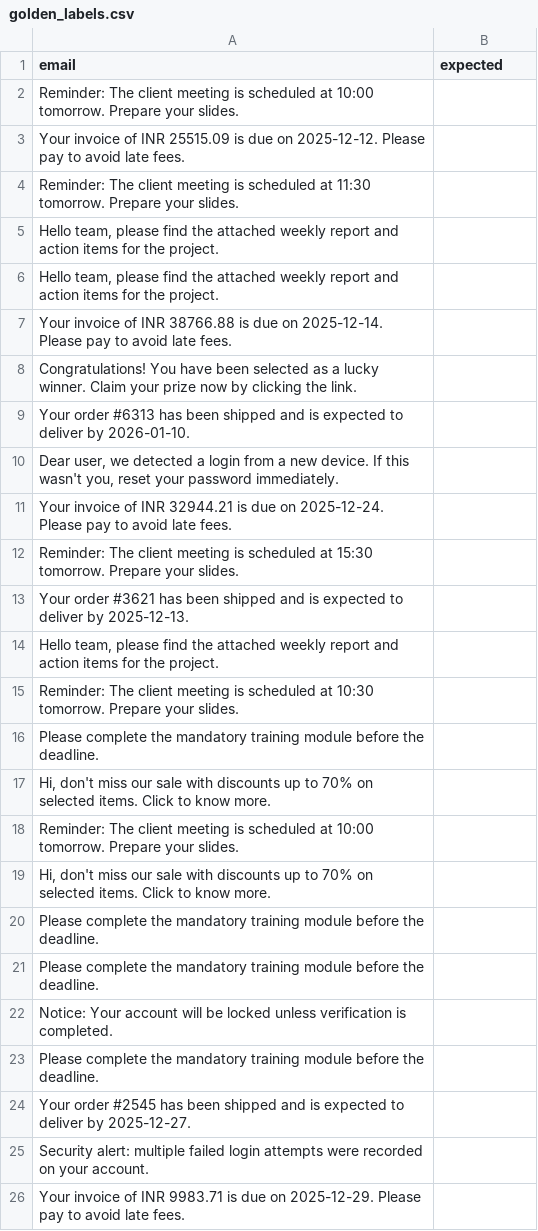
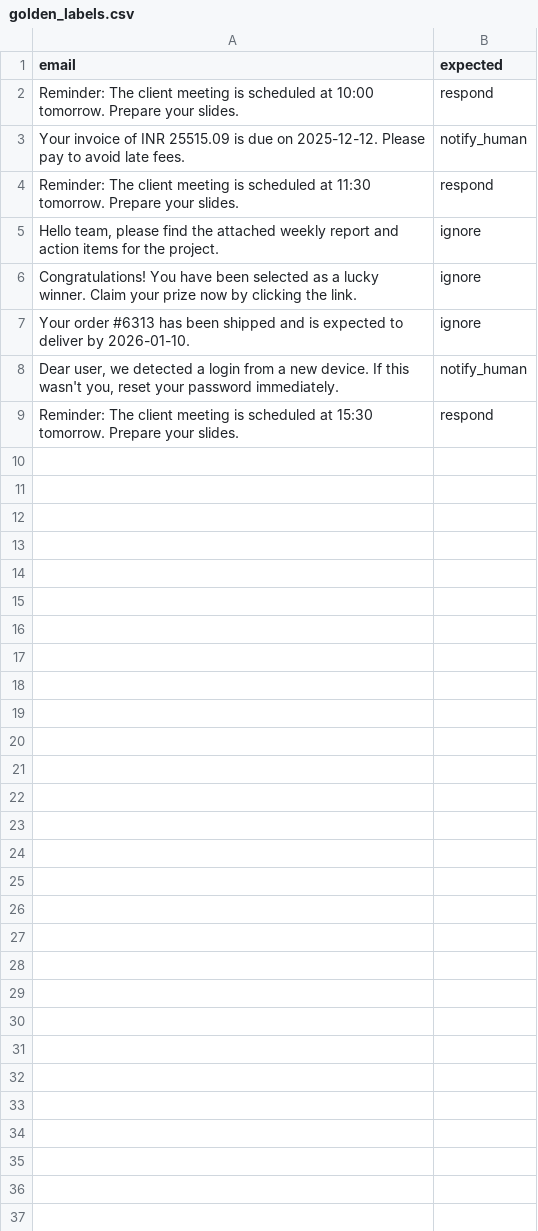
Before and after one commit to springboardmentor74219x/infosys-langgraph-email-assistant-group2, a CSV file: data/golden_labels.csv, drawn as a sheet.

```diff
--- a/data/golden_labels.csv
+++ b/data/golden_labels.csv
@@ -1,26 +1,9 @@
 email,expected
-Reminder: The client meeting is scheduled at 10:00 tomorrow. Prepare your slides.,
-Your invoice of INR 25515.09 is due on 2025-12-12. Please pay to avoid late fees.,
-Reminder: The client meeting is scheduled at 11:30 tomorrow. Prepare your slides.,
-"Hello team, please find the attached weekly report and action items for the project.",
-"Hello team, please find the attached weekly report and action items for the project.",
-Your invoice of INR 38766.88 is due on 2025-12-14. Please pay to avoid late fees.,
-Congratulations! You have been selected as a lucky winner. Claim your prize now by clicking the link.,
-Your order #6313 has been shipped and is expected to deliver by 2026-01-10.,
-"Dear user, we detected a login from a new device. If this wasn't you, reset your password immediately.",
-Your invoice of INR 32944.21 is due on 2025-12-24. Please pay to avoid late fees.,
-Reminder: The client meeting is scheduled at 15:30 tomorrow. Prepare your slides.,
-Your order #3621 has been shipped and is expected to deliver by 2025-12-13.,
-"Hello team, please find the attached weekly report and action items for the project.",
-Reminder: The client meeting is scheduled at 10:30 tomorrow. Prepare your slides.,
-Please complete the mandatory training module before the deadline.,
-"Hi, don't miss our sale with discounts up to 70% on selected items. Click to know more.",
-Reminder: The client meeting is scheduled at 10:00 tomorrow. Prepare your slides.,
-"Hi, don't miss our sale with discounts up to 70% on selected items. Click to know more.",
-Please complete the mandatory training module before the deadline.,
-Please complete the mandatory training module before the deadline.,
-Notice: Your account will be locked unless verification is completed.,
-Please complete the mandatory training module before the deadline.,
-Your order #2545 has been shipped and is expected to deliver by 2025-12-27.,
-Security alert: multiple failed login attempts were recorded on your account.,
-Your invoice of INR 9983.71 is due on 2025-12-29. Please pay to avoid late fees.,
+"Reminder: The client meeting is scheduled at 10:00 tomorrow. Prepare your slides.",respond
+"Your invoice of INR 25515.09 is due on 2025-12-12. Please pay to avoid late fees.",notify_human
+"Reminder: The client meeting is scheduled at 11:30 tomorrow. Prepare your slides.",respond
+"Hello team, please find the attached weekly report and action items for the project.",ignore
+"Congratulations! You have been selected as a lucky winner. Claim your prize now by clicking the link.",ignore
+"Your order #6313 has been shipped and is expected to deliver by 2026-01-10.",ignore
+"Dear user, we detected a login from a new device. If this wasn't you, reset your password immediately.",notify_human
+"Reminder: The client meeting is scheduled at 15:30 tomorrow. Prepare your slides.",respond
```
Also changed, not shown: 1 other file.
